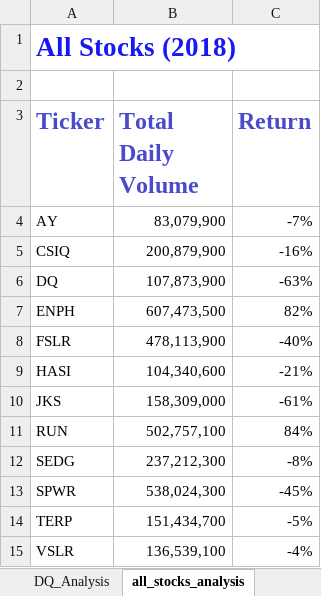
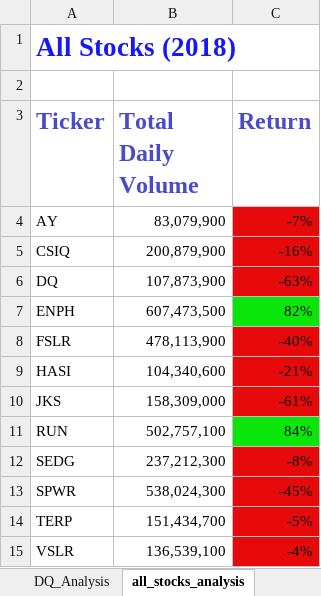
Before and after one commit to bayileyegnabate/stocks_analysis, an Excel workbook: green_stocks.xlsm, sheet all_stocks_analysis, drawn as a sheet; values as stored, in another font and other column widths than the file's, no borders; the diff names each change by its address in the sheet, - before the commit and + after, or states it on an @@ line.

Commit message:
added conditional formating to all stocks analysis table

```diff
--- a/green_stocks.xlsm (sheet all_stocks_analysis)
+++ b/green_stocks.xlsm (sheet all_stocks_analysis)
-C4:C6 fill: none
+C4:C6 fill: #E60A0A
-C7 fill: none
+C7 fill: #0AE60A
-C8:C10 fill: none
+C8:C10 fill: #E60A0A
-C11 fill: none
+C11 fill: #0AE60A
-C12:C15 fill: none
+C12:C15 fill: #E60A0A
```
